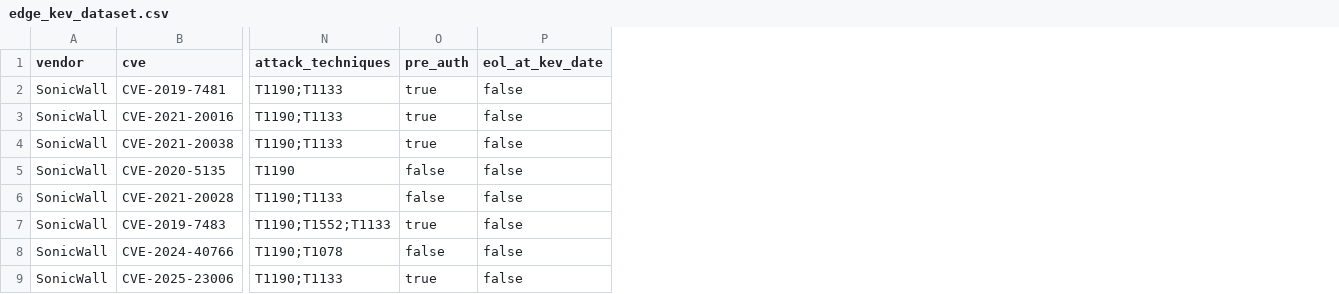
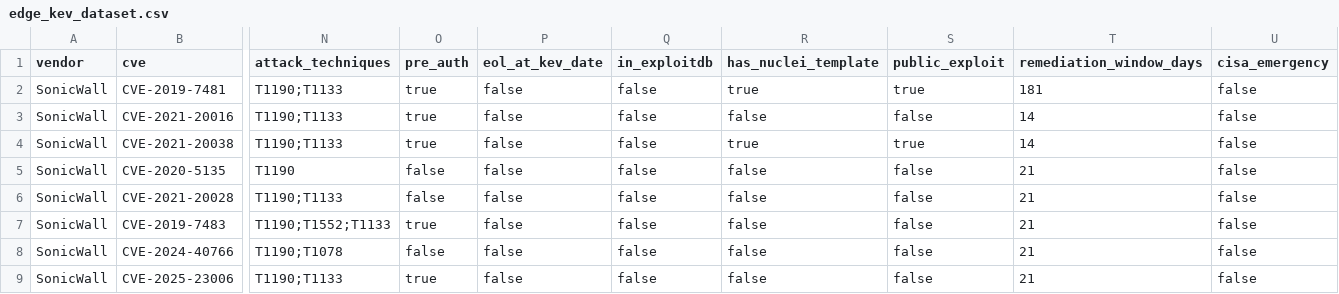
Before and after one commit to ericrihm/edge-security-ground-truth, a CSV file: scripts/edge_kev_dataset.csv, drawn as a sheet; only a part is shown, gaps mark what is left out; the diff names each change by its address in the sheet, - before the commit and + after, or states it on an @@ line.

```diff
--- a/scripts/edge_kev_dataset.csv
+++ b/scripts/edge_kev_dataset.csv
+column Q (in_exploitdb), rows 2-9: all false
+column R (has_nuclei_template), rows 2-9: true | false | true | false | false | false | false | false
+column S (public_exploit), rows 2-9: true | false | true | false | false | false | false | false
+column T (remediation_window_days), rows 2-9: 181 | 14 | 14 | 21 | 21 | 21 | 21 | 21
+column U (cisa_emergency), rows 2-9: all false
```
Also changed, not shown: 7 other files.
